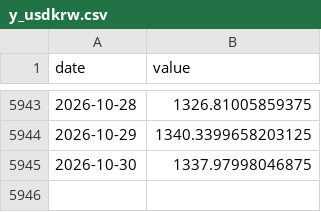
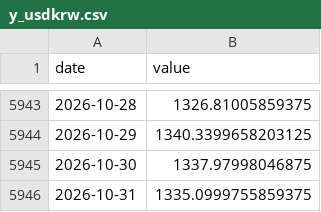
Before and after one commit to kunchan70-creator/asset-timing, a CSV file: data/daily/y_usdkrw.csv, drawn as a sheet; only a part is shown, gaps mark what is left out.

```diff
--- a/data/daily/y_usdkrw.csv
+++ b/data/daily/y_usdkrw.csv
@@ -5945 +5945,2 @@ date,value
 2026-10-30,1337.97998046875
+2026-10-31,1335.0999755859375
```
Also changed, not shown: data/daily/y_eem.csv, data/daily/y_em_f.csv, 42 other files.
